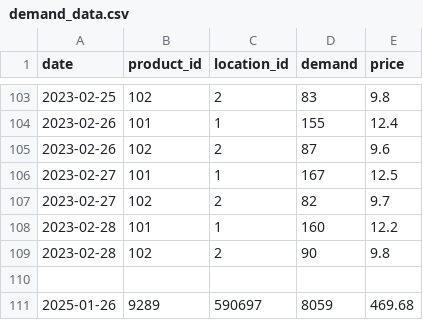
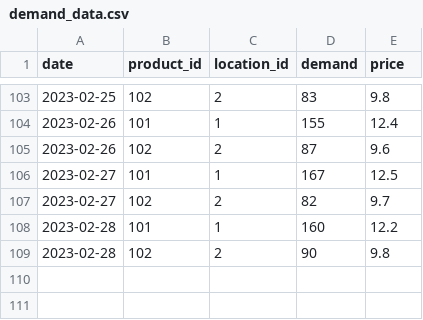
Before and after one commit to CodeChainWizard/SupplyChain, a CSV file: SupplyChain/data/processed/demand_data.csv, drawn as a sheet; only a part is shown, gaps mark what is left out; the diff names each change by its address in the sheet, - before the commit and + after, or states it on an @@ line.

```diff
--- a/SupplyChain/data/processed/demand_data.csv
+++ b/SupplyChain/data/processed/demand_data.csv
-row 110: (empty)
-row 111: 2025-01-26 | 9289 | 590697 | 8059 | 469.68
```
Also changed, not shown: 7 other files.
